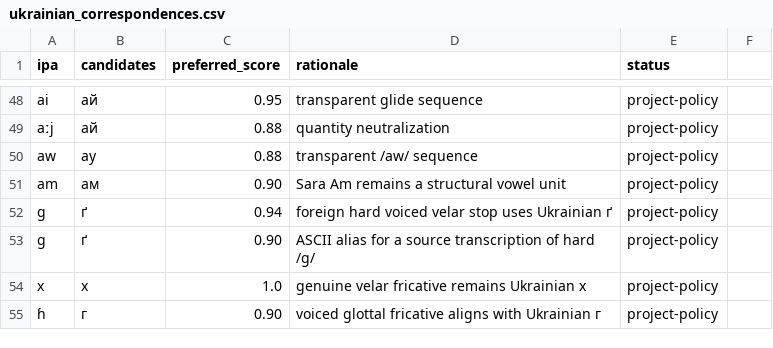
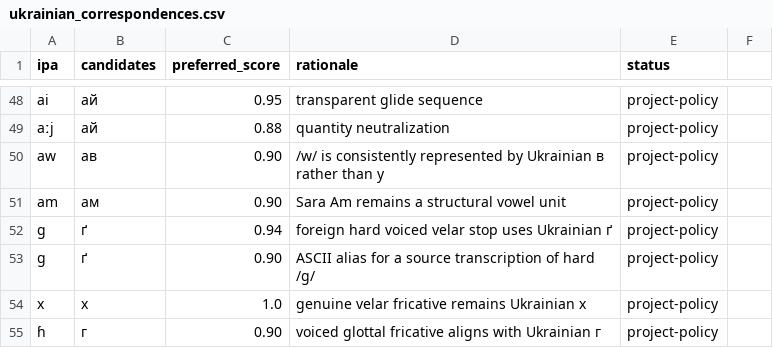
Before and after one commit to ClippyFirst/Lao-Ukrainian-Phonetic-System, a CSV file: data/lao/ukrainian_correspondences.csv, drawn as a sheet; only a part is shown, gaps mark what is left out.

Commit message:
Render Lao /w/ glide with Ukrainian в in /aw/

```diff
--- a/data/lao/ukrainian_correspondences.csv
+++ b/data/lao/ukrainian_correspondences.csv
@@ -49,3 +49,3 @@ ai,ай,0.95,transparent glide sequence,project-policy
 aːj,ай,0.88,quantity neutralization,project-policy
-aw,ау,0.88,transparent /aw/ sequence,project-policy
+aw,ав,0.90,/w/ is consistently represented by Ukrainian в rather than у,project-policy
 am,ам,0.90,Sara Am remains a structural vowel unit,project-policy
```
